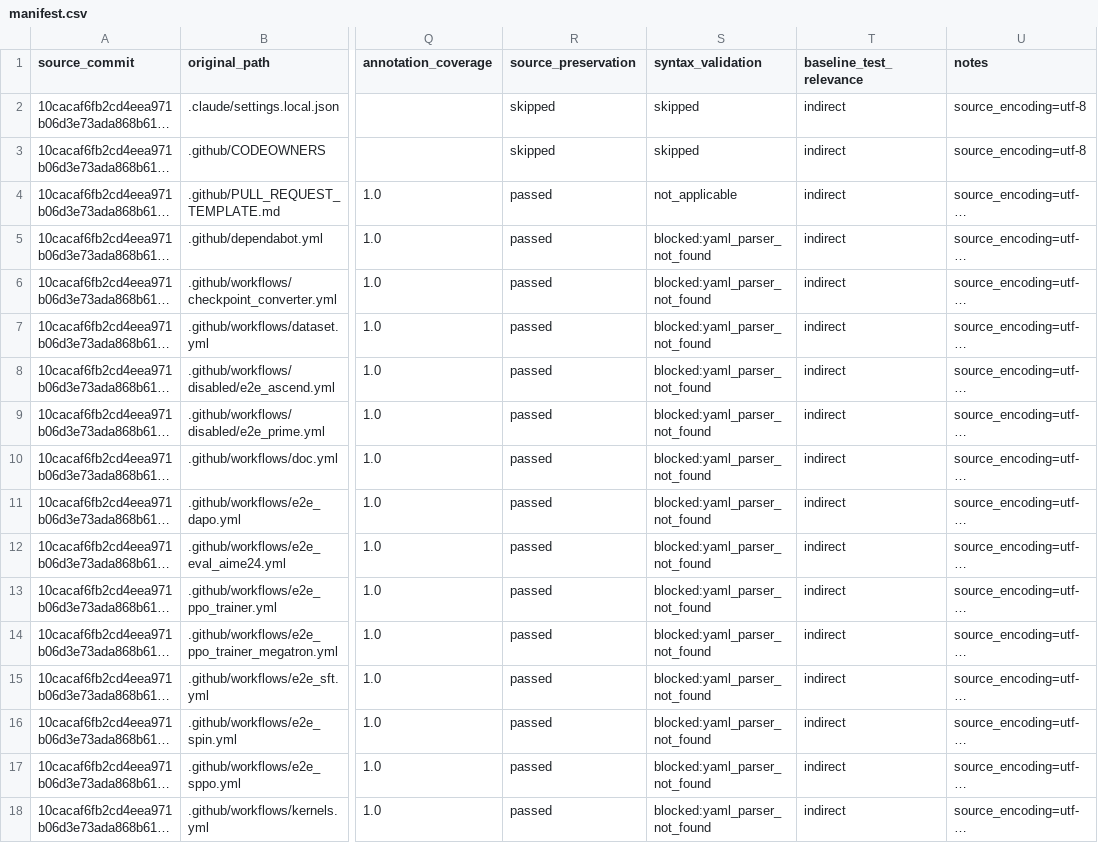
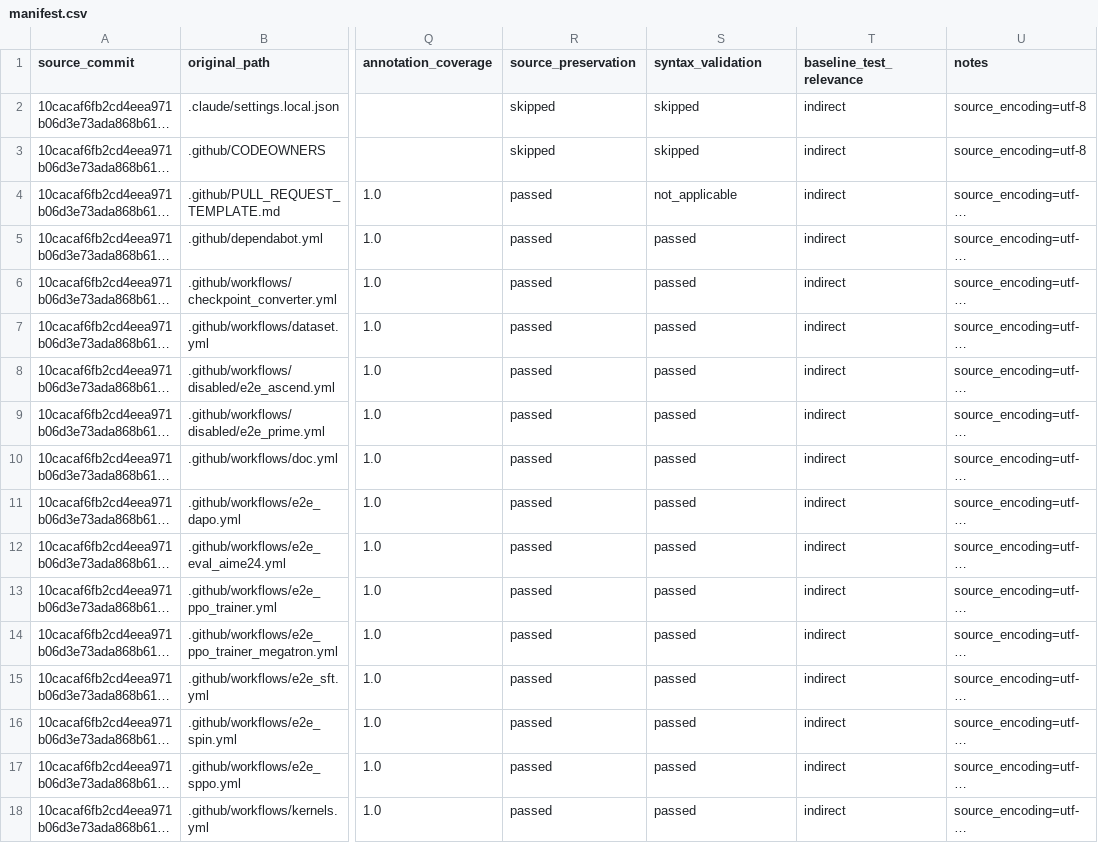
Before and after one commit to asayu255/SDAR, a CSV file: docs/code_explanation/manifest.csv, drawn as a sheet; only a part is shown, gaps mark what is left out; long unchanged cells end in …; the diff covers the shown part only; the diff names each change by its address in the sheet, - before the commit and + after, or states it on an @@ line.

Commit message:
docs(annotation): refine synchronization and optimization comments

```diff
--- a/docs/code_explanation/manifest.csv
+++ b/docs/code_explanation/manifest.csv
-S5:S18 (syntax_validation): blocked:yaml_parser_not_found
+S5:S18 (syntax_validation): passed
```
Also changed, not shown: 32 edited cells elsewhere in this file, 27 other files.
